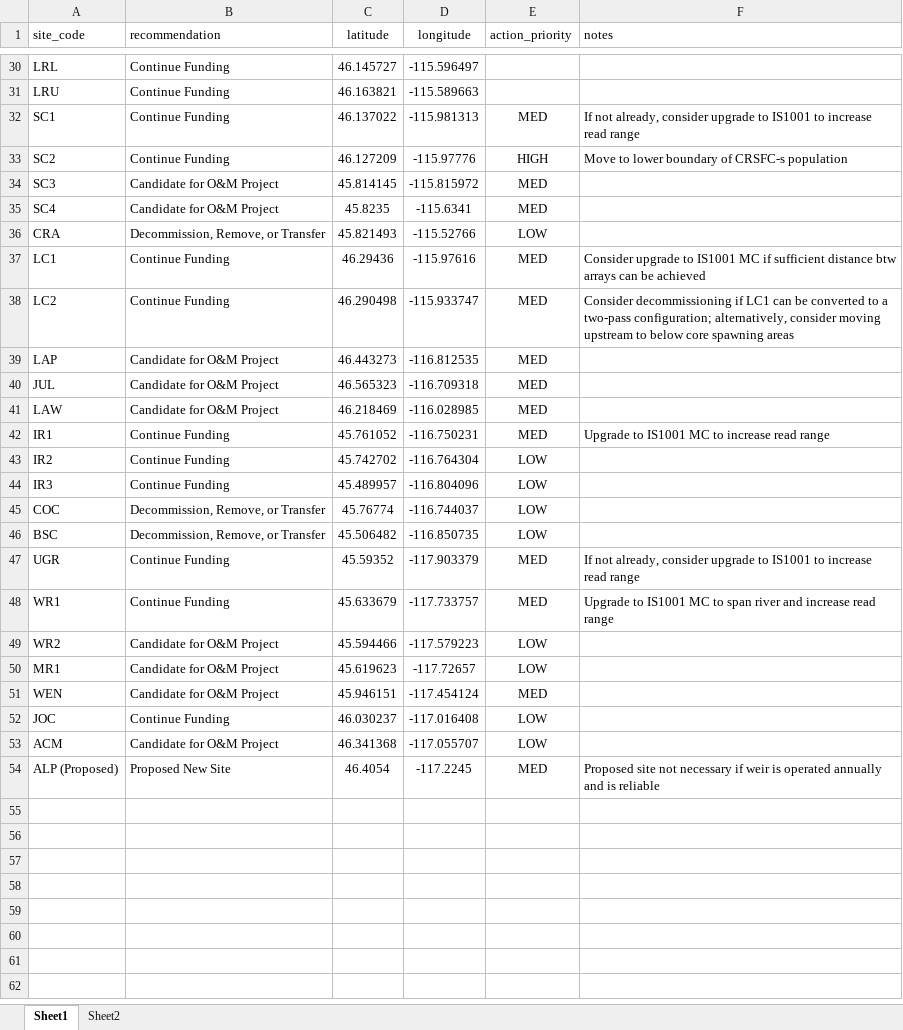
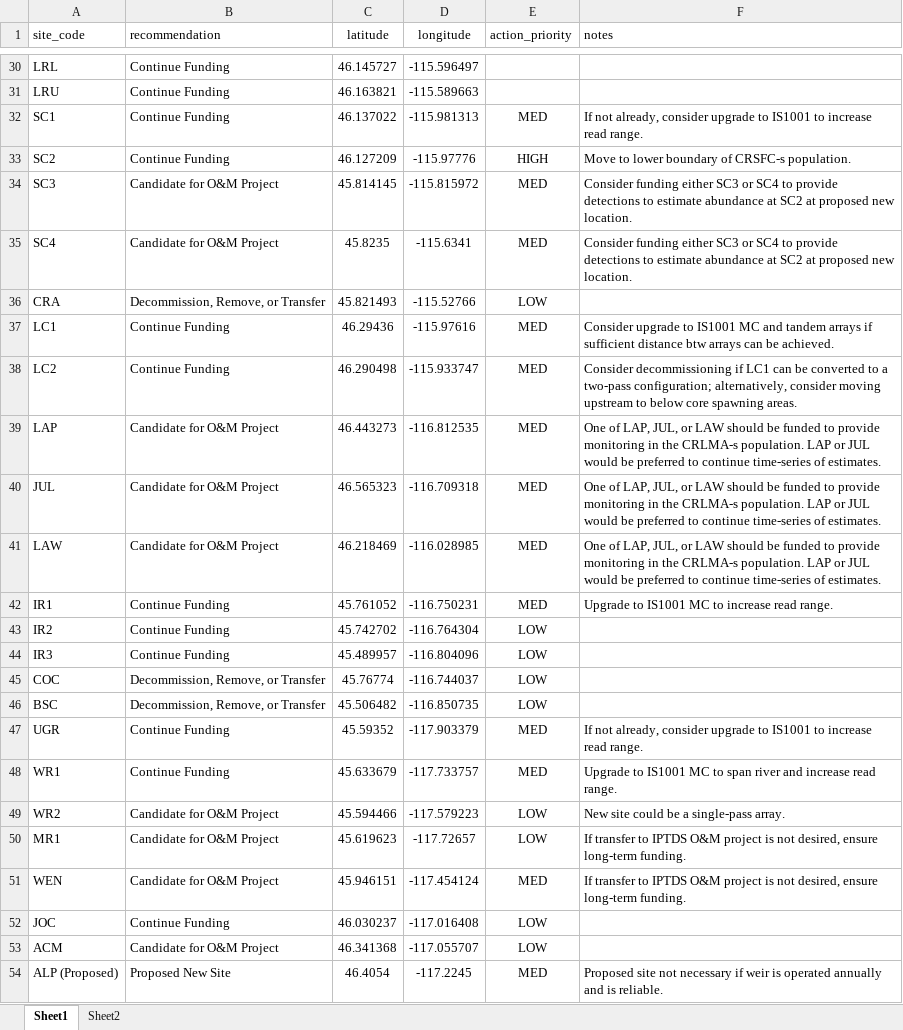
Before and after one commit to NPTfisheries/SnakeR_IPTDS, an Excel workbook: data/derived_data/proposed_iptds_sites_20240411.xlsx, sheet Sheet1, drawn as a sheet; only a part is shown, gaps mark what is left out; values as stored, in another font and other column widths than the file's, no borders; the diff covers the shown part only; the diff names each change by its address in the sheet, - before the commit and + after, or states it on an @@ line.

```diff
--- a/data/derived_data/proposed_iptds_sites_20240411.xlsx (sheet Sheet1)
+++ b/data/derived_data/proposed_iptds_sites_20240411.xlsx (sheet Sheet1)
-F32 (notes): …increase read range
+F32 (notes): …increase read range.
-F33 (notes): Move to lower boundary of CRSFC-s population
+F33 (notes): Move to lower boundary of CRSFC-s population.
-F34:F35 (notes): (empty)
+F34:F35 (notes): Consider funding either SC3 or SC4 to provide detections to estimate abundance at SC2 at proposed new location.
-F37 (notes): …IS1001 MC if sufficient distance btw arrays can be achieved
+F37 (notes): …IS1001 MC and tandem arrays if sufficient distance btw arrays can be achieved.
-F38 (notes): …core spawning areas
+F38 (notes): …core spawning areas.
-F39:F41 (notes): (empty)
+F39:F41 (notes): One of LAP, JUL, or LAW should be funded to provide monitoring in the CRLMA-s population. LAP or JUL would be preferred to continue time-series of estimates.
-F42 (notes): Upgrade to IS1001 MC to increase read range
+F42 (notes): Upgrade to IS1001 MC to increase read range.
-F47 (notes): …increase read range
+F47 (notes): …increase read range.
-F48 (notes): …increase read range
+F48 (notes): …increase read range.
-F49 (notes): (empty)
+F49 (notes): New site could be a single-pass array.
-F50:F51 (notes): (empty)
+F50:F51 (notes): If transfer to IPTDS O&M project is not desired, ensure long-term funding.
-F54 (notes): …and is reliable
+F54 (notes): …and is reliable.
```
Also changed, not shown: 2 added rows, 2 removed rows and 12 edited cells elsewhere in this sheet, 3 other files.
